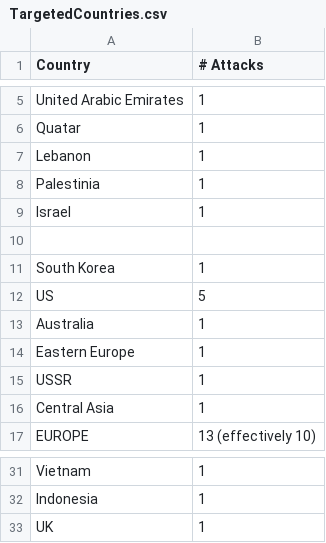
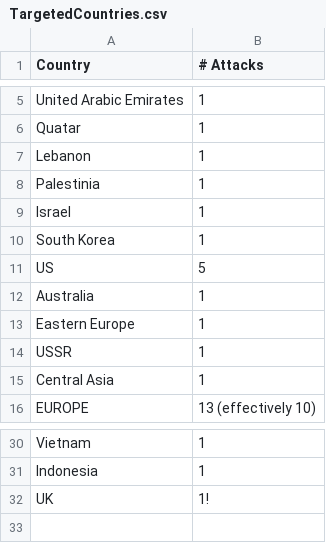
Before and after one commit to NF997/OTSecurityIncidents, a CSV file: TargetedCountries.csv, drawn as a sheet; only a part is shown, gaps mark what is left out.

```diff
--- a/TargetedCountries.csv
+++ b/TargetedCountries.csv
@@ -9,3 +9,2 @@ Palestinia,1
 Israel,1
-
 South Korea,1
@@ -32,2 +31,2 @@ Vietnam,1
 Indonesia,1
-UK,1
+UK,1!
```
Also changed, not shown: TargetedSectors.csv, 5 other files.
